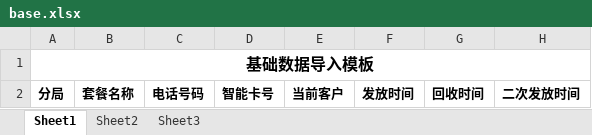
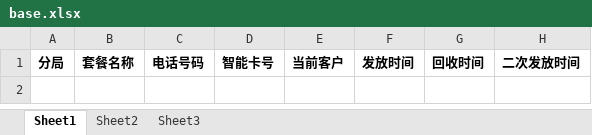
Before and after one commit to kevinXzj/billing, an Excel workbook: public/templet/base.xlsx, sheet Sheet1, drawn as a sheet; values as stored, in another font and other column widths than the file's, no borders; the diff names each change by its address in the sheet, - before the commit and + after, or states it on an @@ line.

```diff
--- a/public/templet/base.xlsx (sheet Sheet1)
+++ b/public/templet/base.xlsx (sheet Sheet1)
-row 1: 基础数据导入模板
```
Also changed, not shown: public/templet/bill.xlsx, public/templet/company.xlsx, 17 other files.
